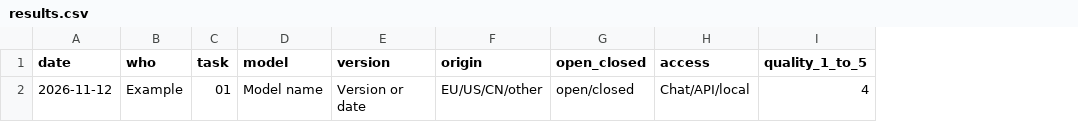
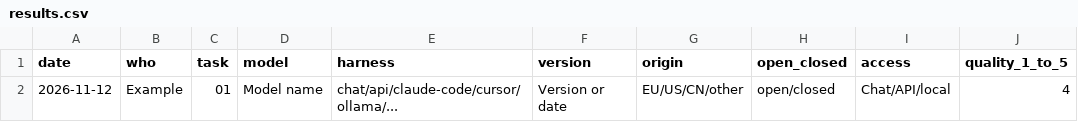
Before and after one commit to techgarden-frankfurt/ai-model-comparison, a CSV file: results/results.csv, drawn as a sheet; only a part is shown; the diff names each change by its address in the sheet, - before the commit and + after, or states it on an @@ line.

```diff
--- a/results/results.csv
+++ b/results/results.csv
+column E (harness), row 2: chat/api/claude-code/cursor/ollama/...
```
Also changed, not shown: 3 other files.
